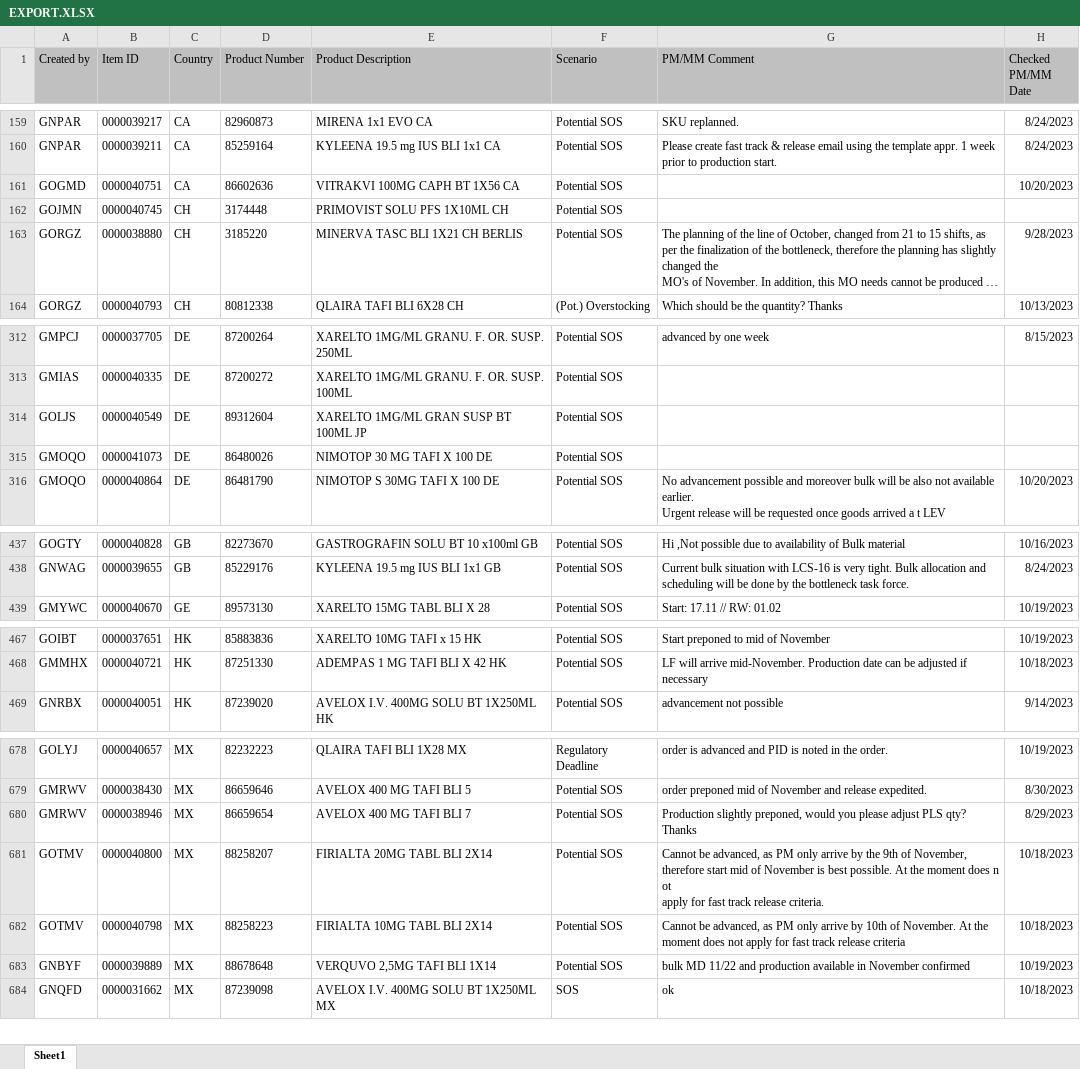
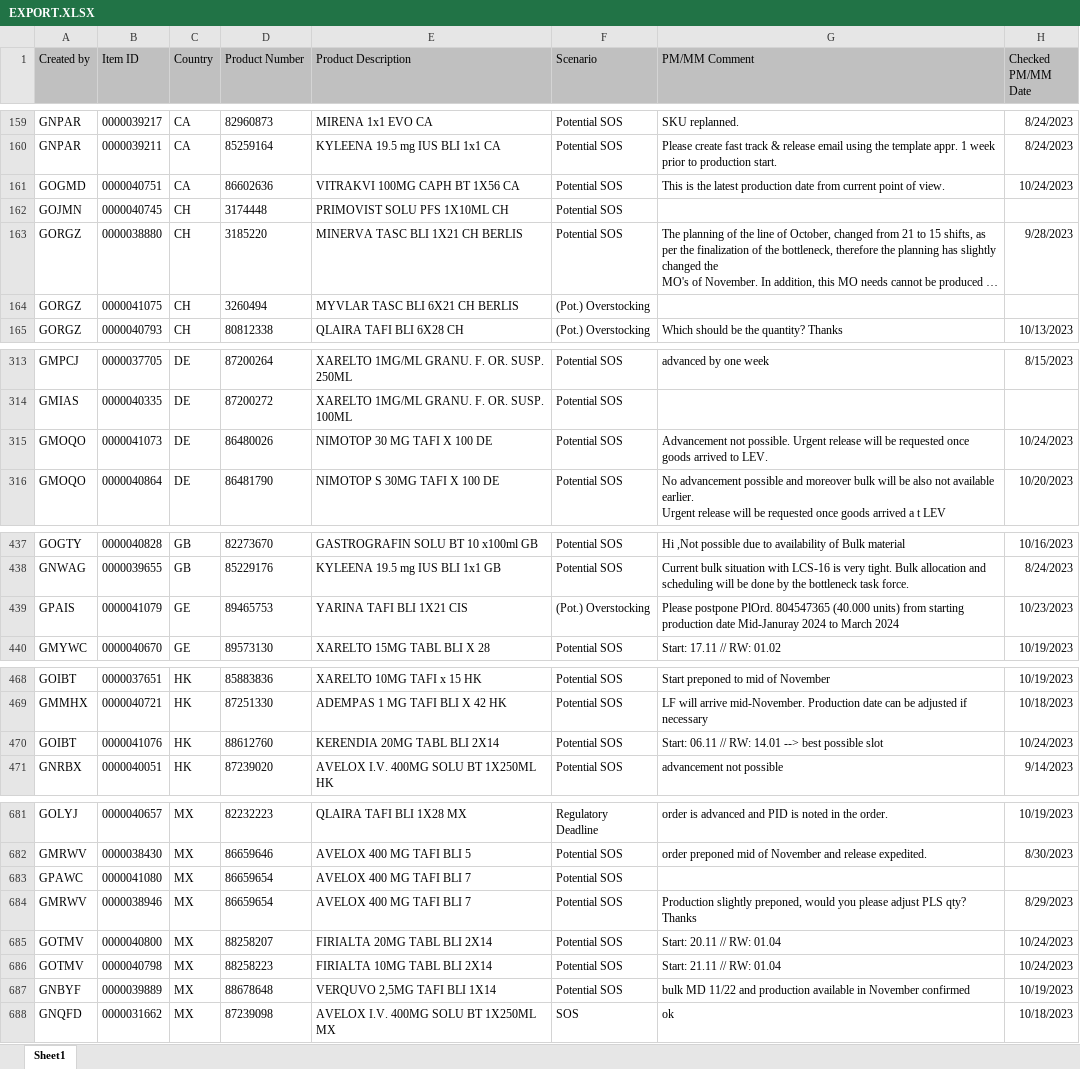
Before and after one commit to janphoenix/rct2, an Excel workbook: EXPORT.XLSX, sheet Sheet1, drawn as a sheet; only a part is shown, gaps mark what is left out; long unchanged cells end in …; values as stored, in another font and other column widths than the file's, no borders; removed rows and columns are numbered as before the commit, all else as after; ↵ is a line break in a cell; the diff covers the shown part only; the diff names each change by its address in the sheet, - before the commit and + after, or states it on an @@ line.

Commit message:
rct upload today - john r.

```diff
--- a/EXPORT.XLSX (sheet Sheet1)
+++ b/EXPORT.XLSX (sheet Sheet1)
-G161 (PM/MM Comment): (empty)
+G161 (PM/MM Comment): This is the latest production date from current point of view.
-H161 (Checked PM/MM Date): 10/20/2023
+H161 (Checked PM/MM Date): 10/24/2023
+row 164: GORGZ | 0000041075 | CH | 3260494 | MYVLAR TASC BLI 6X21 CH BERLIS | (Pot.) Overstocking
-row 314: GOLJS | 0000040549 | DE | 89312604 | XARELTO 1MG/ML GRAN SUSP BT 100ML JP | Potential SOS
-G315 (PM/MM Comment): (empty)
+G315 (PM/MM Comment): Advancement not possible. Urgent release will be requested once goods arrived to LEV.
-H315 (Checked PM/MM Date): (empty)
+H315 (Checked PM/MM Date): 10/24/2023
+row 439: GPAIS | 0000041079 | GE | 89465753 | YARINA TAFI BLI 1X21 CIS | (Pot.) Overstocking | Please postpone PlOrd. 804547365 (40.000 units) from starting production date Mid-Januray 2024 to March 2024 | 10/23/2023
+row 470: GOIBT | 0000041076 | HK | 88612760 | KERENDIA 20MG TABL BLI 2X14 | Potential SOS | Start: 06.11 // RW: 14.01 --> best possible slot | 10/24/2023
+row 683: GPAWC | 0000041080 | MX | 86659654 | AVELOX 400 MG TAFI BLI 7 | Potential SOS
-G685 (PM/MM Comment): Cannot be advanced, as PM only arrive by the 9th of November, therefore start mid of November is best possible. At the moment does n ot ↵ apply for fast track release criteria.
+G685 (PM/MM Comment): Start: 20.11 // RW: 01.04
-H685:H686 (Checked PM/MM Date): 10/18/2023
+H685:H686 (Checked PM/MM Date): 10/24/2023
-G686 (PM/MM Comment): Cannot be advanced, as PM only arrive by 10th of November. At the moment does not apply for fast track release criteria
+G686 (PM/MM Comment): Start: 21.11 // RW: 01.04
```
Also changed, not shown: 2 added rows, 1 removed row and 23 edited cells elsewhere in this sheet.
